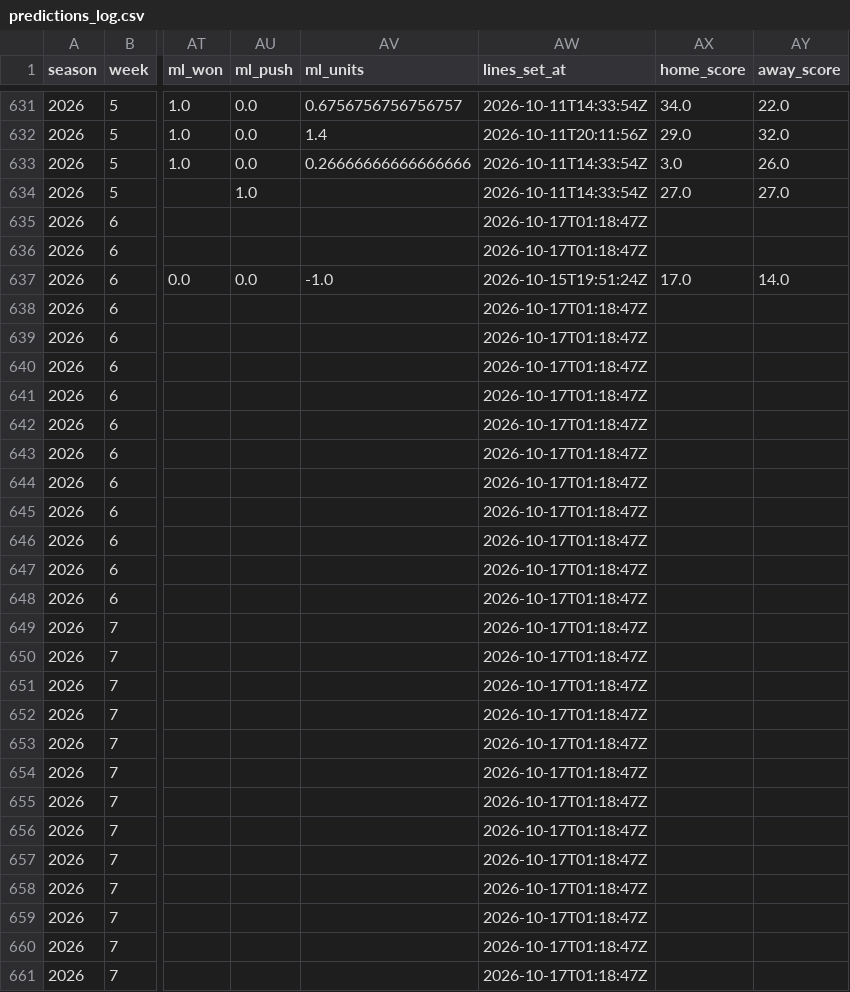
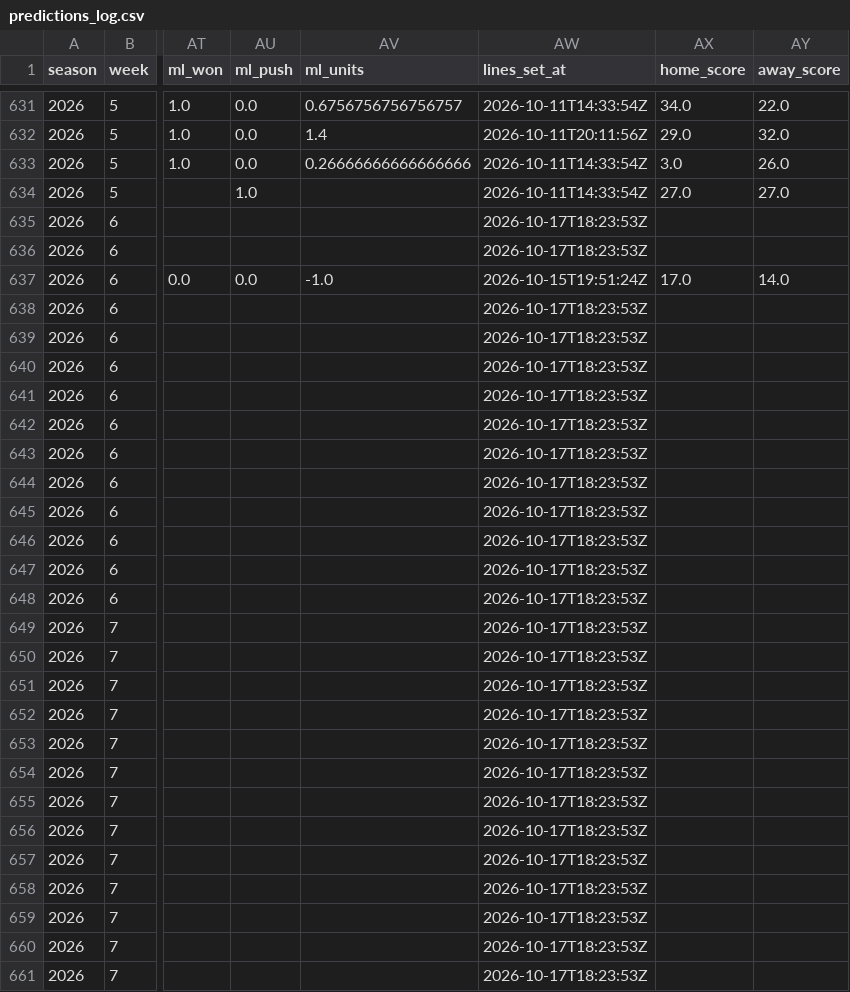
Before and after one commit to ant56-arch/ant56-arch.github.io, a CSV file: nfl-cfb/data/tracking/predictions_log.csv, drawn as a sheet; only a part is shown, gaps mark what is left out; the diff covers the shown part only; the diff names each change by its address in the sheet, - before the commit and + after, or states it on an @@ line.

```diff
--- a/nfl-cfb/data/tracking/predictions_log.csv
+++ b/nfl-cfb/data/tracking/predictions_log.csv
-AW635:AW636 (lines_set_at): 2026-10-17T01:18:47Z
+AW635:AW636 (lines_set_at): 2026-10-17T18:23:53Z
-AW638:AW661 (lines_set_at): 2026-10-17T01:18:47Z
+AW638:AW661 (lines_set_at): 2026-10-17T18:23:53Z
```
Also changed, not shown: 166 edited cells elsewhere in this file, nfl-cfb/data/tracking/cfb_predictions_log.csv, 2 other files.
